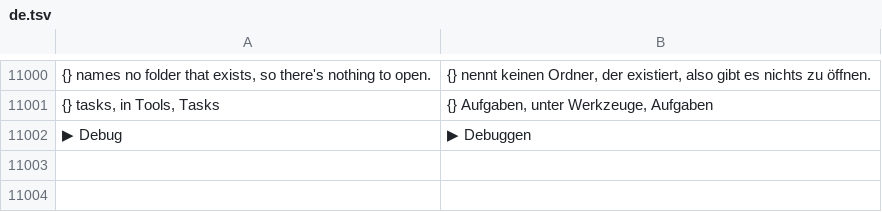
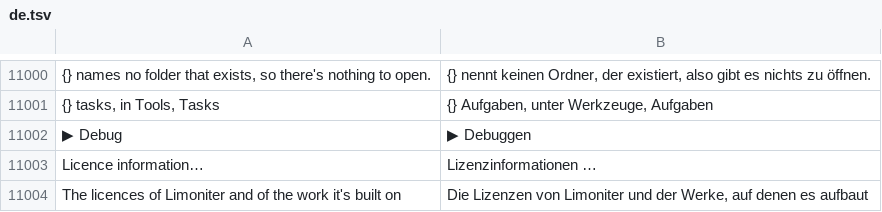
Before and after one commit to jolyonralph/limoniter, a TSV file: data/lang/de.tsv, drawn as a sheet; only a part is shown, gaps mark what is left out; the diff names each change by its address in the sheet, - before the commit and + after, or states it on an @@ line.

```diff
--- a/data/lang/de.tsv
+++ b/data/lang/de.tsv
+row 11003: Licence information… | Lizenzinformationen …
+row 11004: The licences of Limoniter and of the work it's built on | Die Lizenzen von Limoniter und der Werke, auf denen es aufbaut
```
Also changed, not shown: data/lang/es.tsv, data/lang/fr.tsv, 4 other files.
